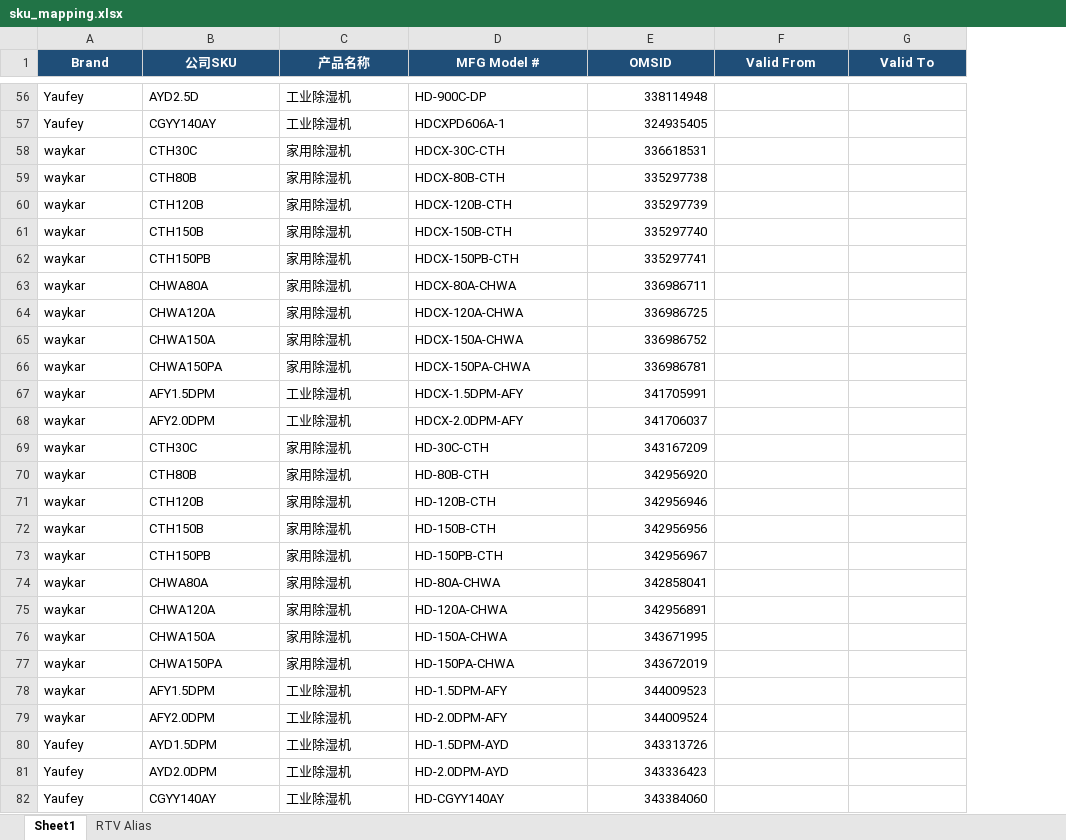
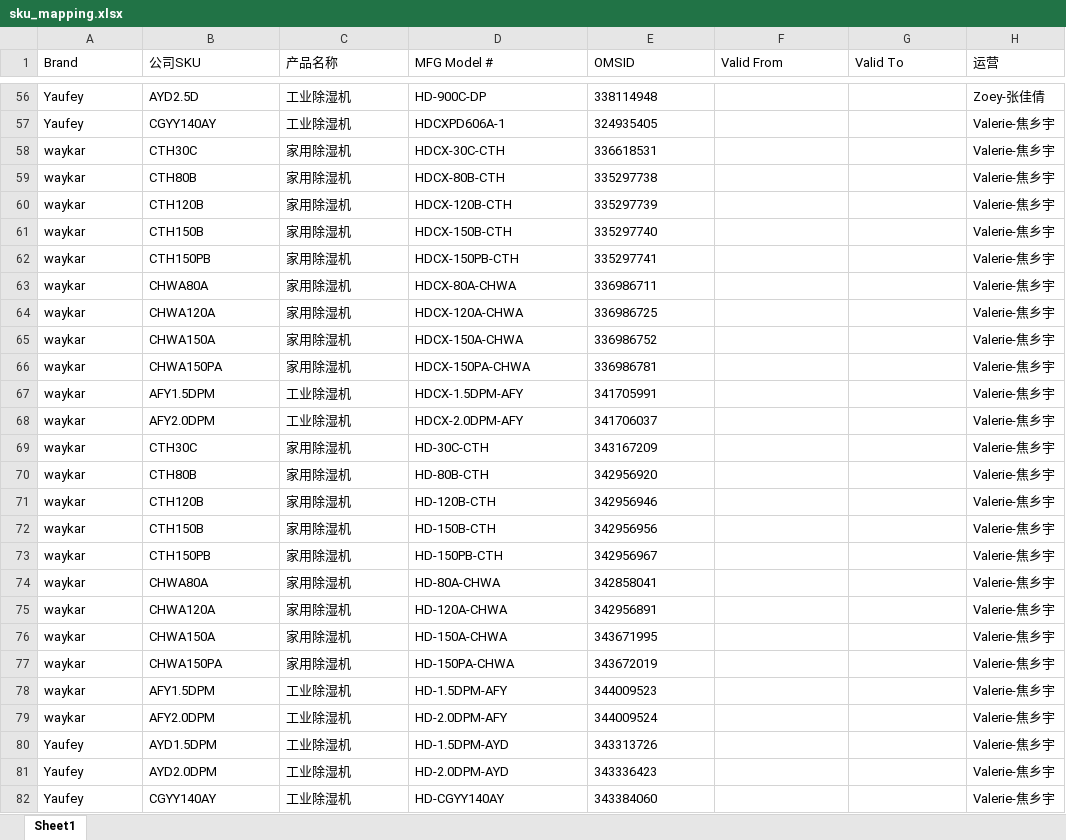
Before and after one commit to zoey-izo/homedepot-business-dashboard, an Excel workbook: data/sku_mapping.xlsx, sheet Sheet1, drawn as a sheet; only a part is shown, gaps mark what is left out; values as stored, in another font and other column widths than the file's, no borders; the diff covers the shown part only; the diff names each change by its address in the sheet, - before the commit and + after, or states it on an @@ line.

```diff
--- a/data/sku_mapping.xlsx (sheet Sheet1)
+++ b/data/sku_mapping.xlsx (sheet Sheet1)
-sheet tab: RTV Alias
+column H (运营), rows 56-82: Zoey-张佳倩 | Valerie-焦乡宇 | Valerie-焦乡宇 | Valerie-焦乡宇 | Valerie-焦乡宇 | Valerie-焦乡宇 | Valerie-焦乡宇 | Valerie-焦乡宇 | Valerie-焦乡宇 | Valerie-焦乡宇 | Valerie-焦乡宇 | Valerie-焦乡宇 | Valerie-焦乡宇 | Valerie-焦乡宇 | Valerie-焦乡宇 | Valerie-焦乡宇 | Valerie-焦乡宇 | Valerie-焦乡宇 | Valerie-焦乡宇 | Valerie-焦乡宇 | Valerie-焦乡宇 | Valerie-焦乡宇 | Valerie-焦乡宇 | Valerie-焦乡宇 | Valerie-焦乡宇 | Valerie-焦乡宇 | Valerie-焦乡宇
@@ A1:G1 fill: #1F4E78 → none, bold: on → off, text colour: #FFFFFF → black, alignment: center → left @@
-E56:E82 alignment: right
+E56:E82 alignment: left
```
Also changed, not shown: 11 edited cells and cell formats elsewhere in this sheet.
